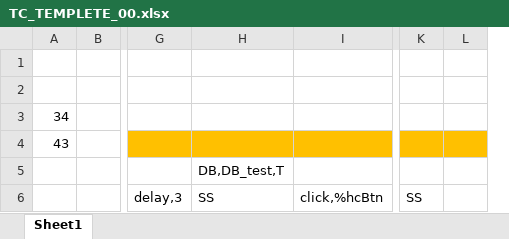
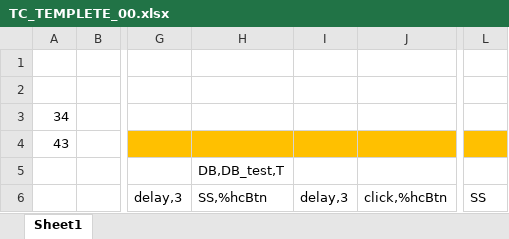
Before and after one commit to kimchunghwan/Draft_TAP4Python, an Excel workbook: excel/TC_TEMPLETE_00.xlsx, sheet Sheet1, drawn as a sheet; only a part is shown, gaps mark what is left out; values as stored, in another font and other column widths than the file's, no borders; removed rows and columns are numbered as before the commit, all else as after; the diff names each change by its address in the sheet, - before the commit and + after, or states it on an @@ line.

```diff
--- a/excel/TC_TEMPLETE_00.xlsx (sheet Sheet1)
+++ b/excel/TC_TEMPLETE_00.xlsx (sheet Sheet1)
+column I, row 6: delay,3
-column L, empty
-H6: SS
+H6: SS,%hcBtn
```
Also changed, not shown: 5 other files.
